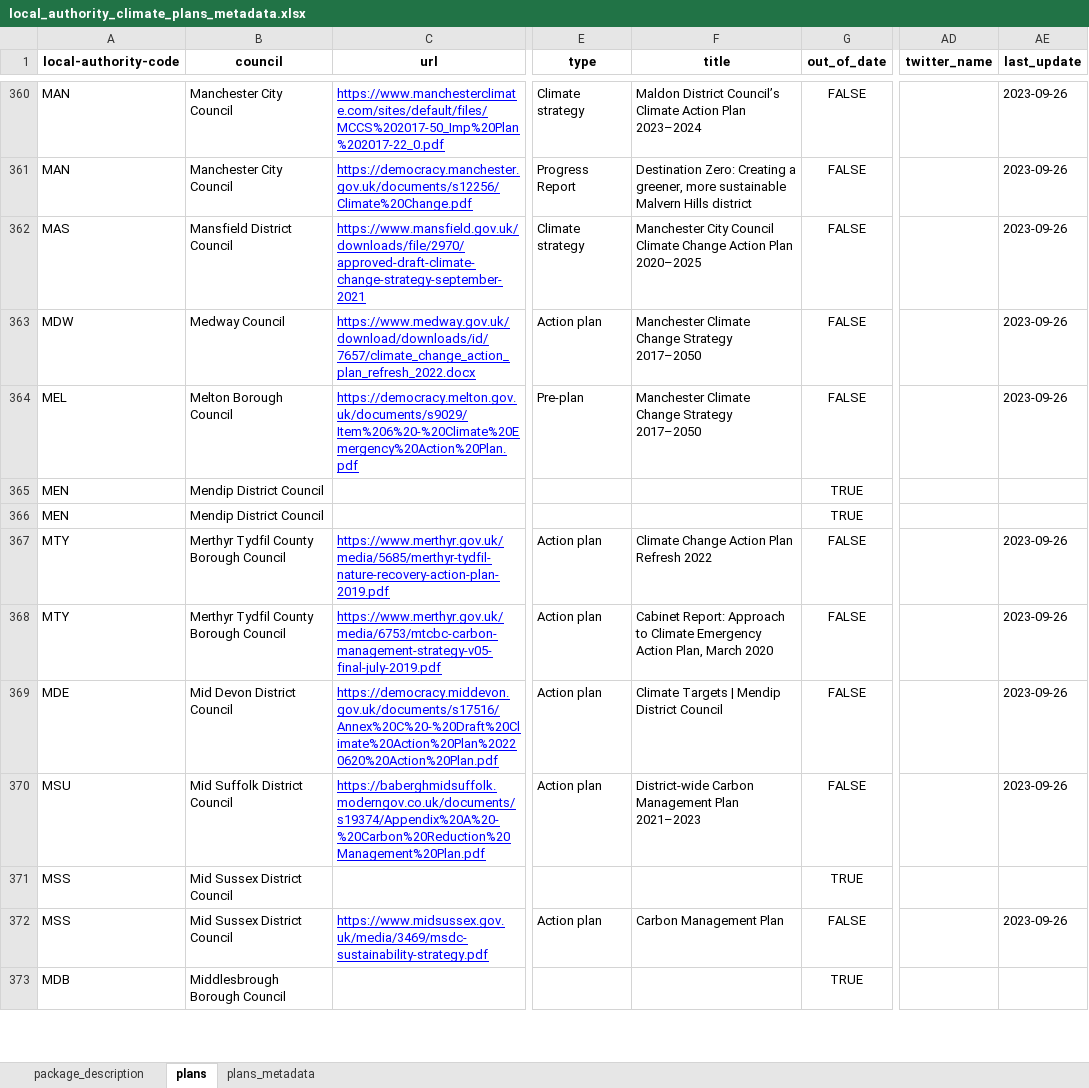
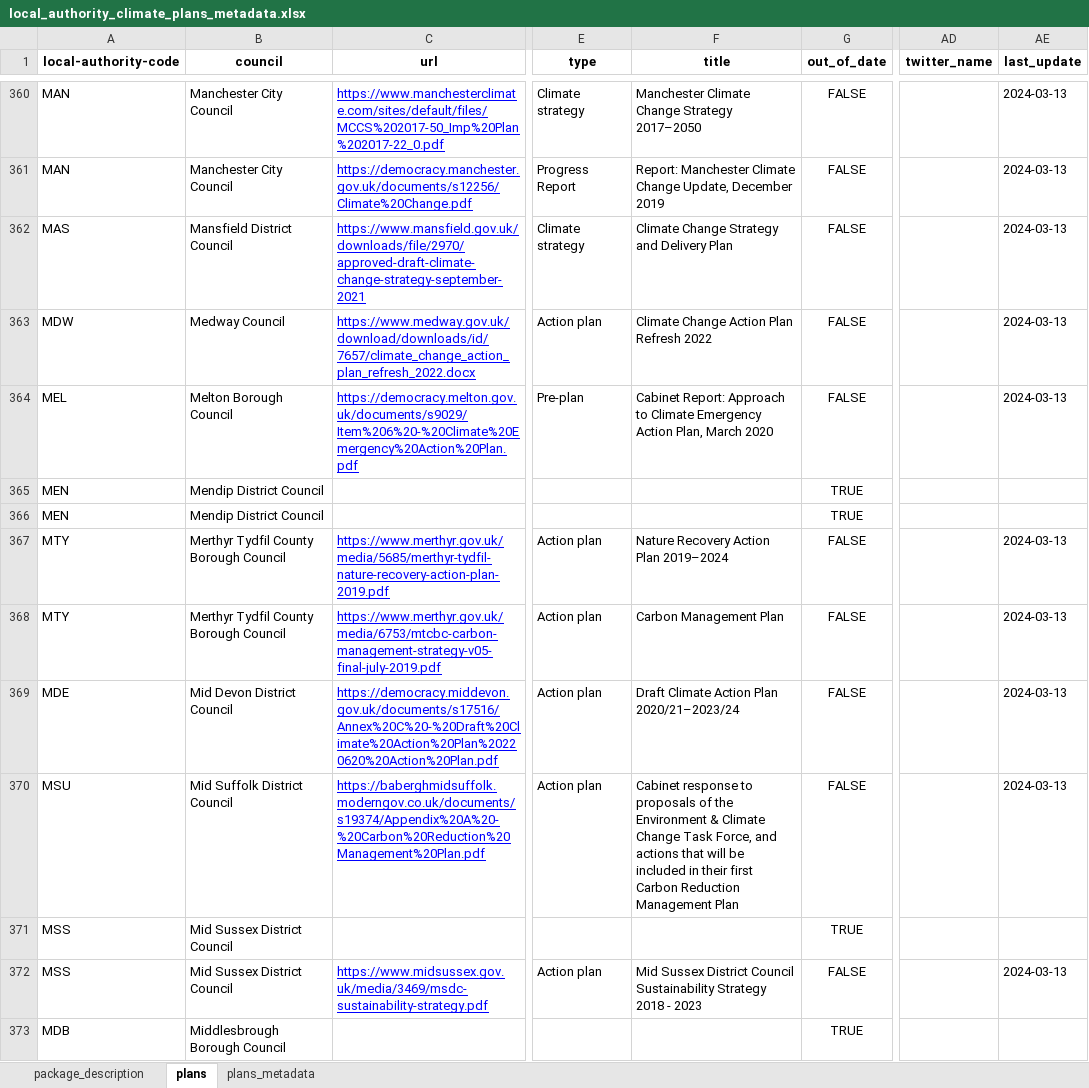
Before and after one commit to mysociety/la-plans-promises, an Excel workbook: docs/data/local_authority_climate_plans_metadata/latest/local_authority_climate_plans_metadata.xlsx, sheet plans, drawn as a sheet; only a part is shown, gaps mark what is left out; values as stored, in another font and other column widths than the file's, no borders; the diff covers the shown part only; the diff names each change by its address in the sheet, - before the commit and + after, or states it on an @@ line.

```diff
--- a/docs/data/local_authority_climate_plans_metadata/latest/local_authority_climate_plans_metadata.xlsx (sheet plans)
+++ b/docs/data/local_authority_climate_plans_metadata/latest/local_authority_climate_plans_metadata.xlsx (sheet plans)
-F360 (title): Maldon District Council’s Climate Action Plan 2023–2024
+F360 (title): Manchester Climate Change Strategy 2017–2050
-AE360:AE364 (last_update): 2023-09-26
+AE360:AE364 (last_update): 2024-03-13
-F361 (title): Destination Zero: Creating a greener, more sustainable Malvern Hills district
+F361 (title): Report: Manchester Climate Change Update, December 2019
-F362 (title): Manchester City Council Climate Change Action Plan 2020–2025
+F362 (title): Climate Change Strategy and Delivery Plan
-F363 (title): Manchester Climate Change Strategy 2017–2050
+F363 (title): Climate Change Action Plan Refresh 2022
-F364 (title): Manchester Climate Change Strategy 2017–2050
+F364 (title): Cabinet Report: Approach to Climate Emergency Action Plan, March 2020
-F367 (title): Climate Change Action Plan Refresh 2022
+F367 (title): Nature Recovery Action Plan 2019–2024
-AE367:AE370 (last_update): 2023-09-26
+AE367:AE370 (last_update): 2024-03-13
-F368 (title): Cabinet Report: Approach to Climate Emergency Action Plan, March 2020
+F368 (title): Carbon Management Plan
-F369 (title): Climate Targets | Mendip District Council
+F369 (title): Draft Climate Action Plan 2020/21–2023/24
-F370 (title): District-wide Carbon Management Plan 2021–2023
+F370 (title): Cabinet response to proposals of the Environment & Climate Change Task Force, and actions that will be included in their first Carbon Reduction Management Plan
-F372 (title): Carbon Management Plan
+F372 (title): Mid Sussex District Council Sustainability Strategy 2018 - 2023
-AE372 (last_update): 2023-09-26
+AE372 (last_update): 2024-03-13
```
Also changed, not shown: 636 edited cells elsewhere in this sheet, sheet package_description, 40 other files.
